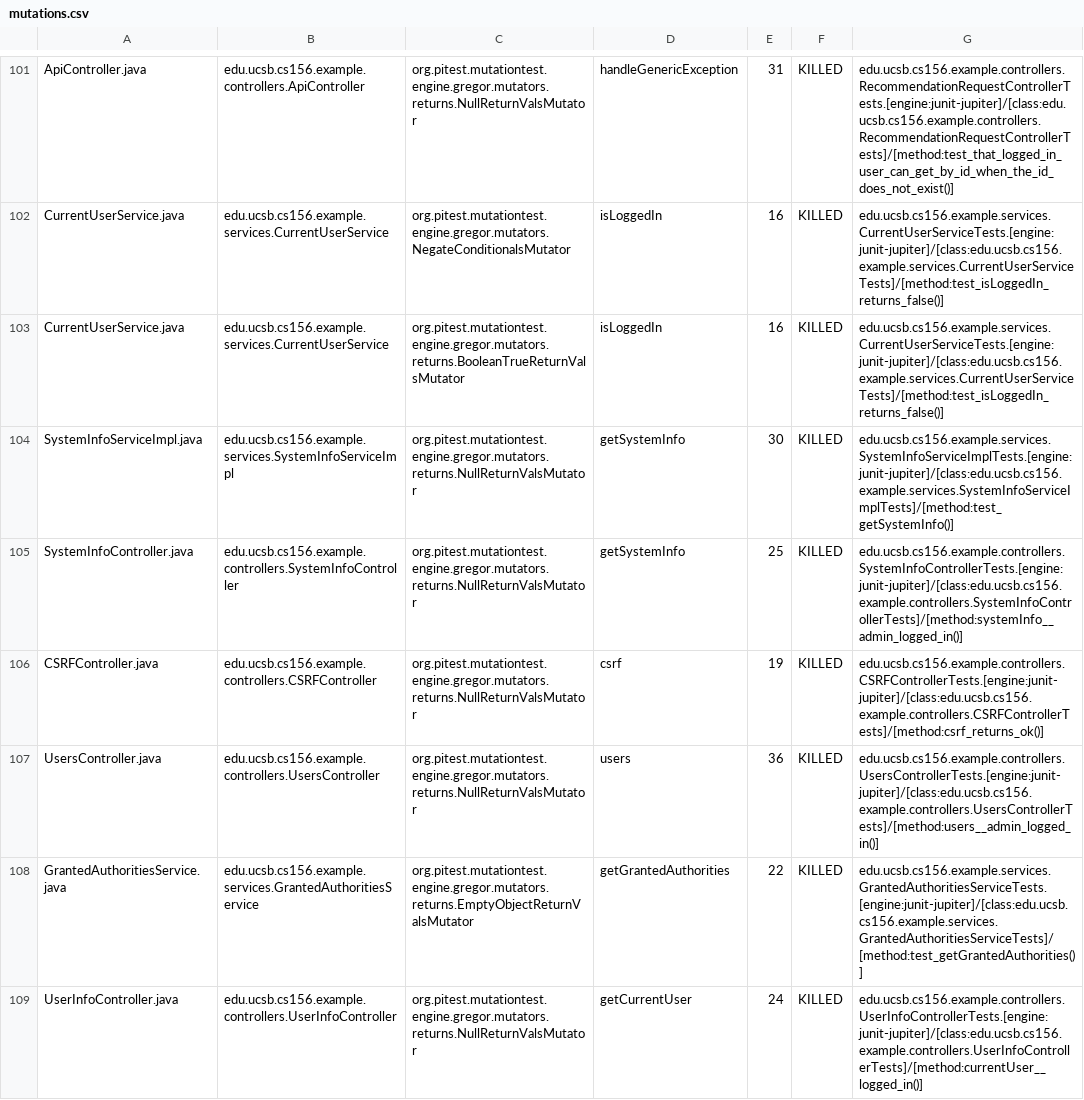
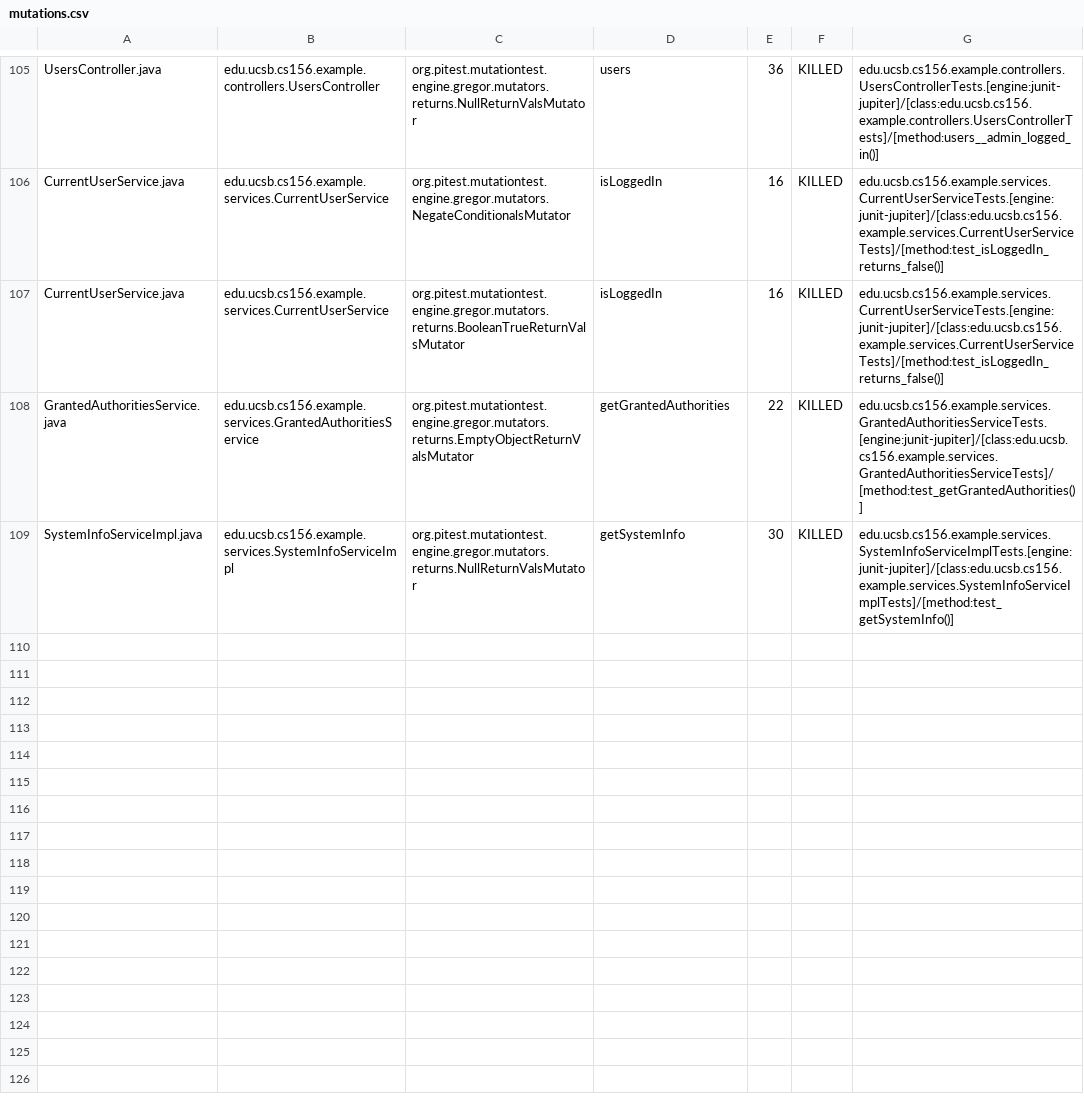
Before and after one commit to ucsb-cs156-w24/team02-w24-5pm-1, a CSV file: pitest/mutations.csv, drawn as a sheet; only a part is shown, gaps mark what is left out; removed rows and columns are numbered as before the commit, all else as after; the diff covers the shown part only; the diff names each change by its address in the sheet, - before the commit and + after, or states it on an @@ line.

Commit message:
Deploying to gh-pages from @ ucsb-cs156-w24/team02-w24-5pm-1@50b4a44414824cf16f4f44882d4d5b348e071c6d 🚀

```diff
--- a/pitest/mutations.csv
+++ b/pitest/mutations.csv
-A105: ApiController.java
+A105: UsersController.java
-B105: edu.ucsb.cs156.example.controllers.ApiController
+B105: edu.ucsb.cs156.example.controllers.UsersController
-D105: handleGenericException
+D105: users
-E105: 31
+E105: 36
-G105: edu.ucsb.cs156.example.controllers.RecommendationRequestControllerTests.[engine:junit-jupiter]/[class:edu.ucsb.cs156.example.controllers.RecommendationRequestControllerTests]/[method:test_that_logged_in_user_can_get_by_id_when_the_id_does_not_exist()]
+G105: edu.ucsb.cs156.example.controllers.UsersControllerTests.[engine:junit-jupiter]/[class:edu.ucsb.cs156.example.controllers.UsersControllerTests]/[method:users__admin_logged_in()]
@@ row 105 moved to row 66: SystemInfoController.java @@
@@ row 106 moved to row 4: CSRFController.java @@
-row 107: UsersController.java | edu.ucsb.cs156.example.controllers.UsersController | org.pitest.mutationtest.engine.gregor.mutators.returns.NullReturnValsMutator | users | 36 | KILLED | edu.ucsb.cs156.example.controllers.UsersControllerTests.[engine:junit-jupiter]/[class:edu.ucsb.cs156.example.controllers.UsersControllerTests]/[method:users__admin_logged_in()]
@@ row 109 moved to row 104: UserInfoController.java @@
```
Also changed, not shown: 1 added row, 44 moved rows and 4 edited cells elsewhere in this file, 14 other files.
